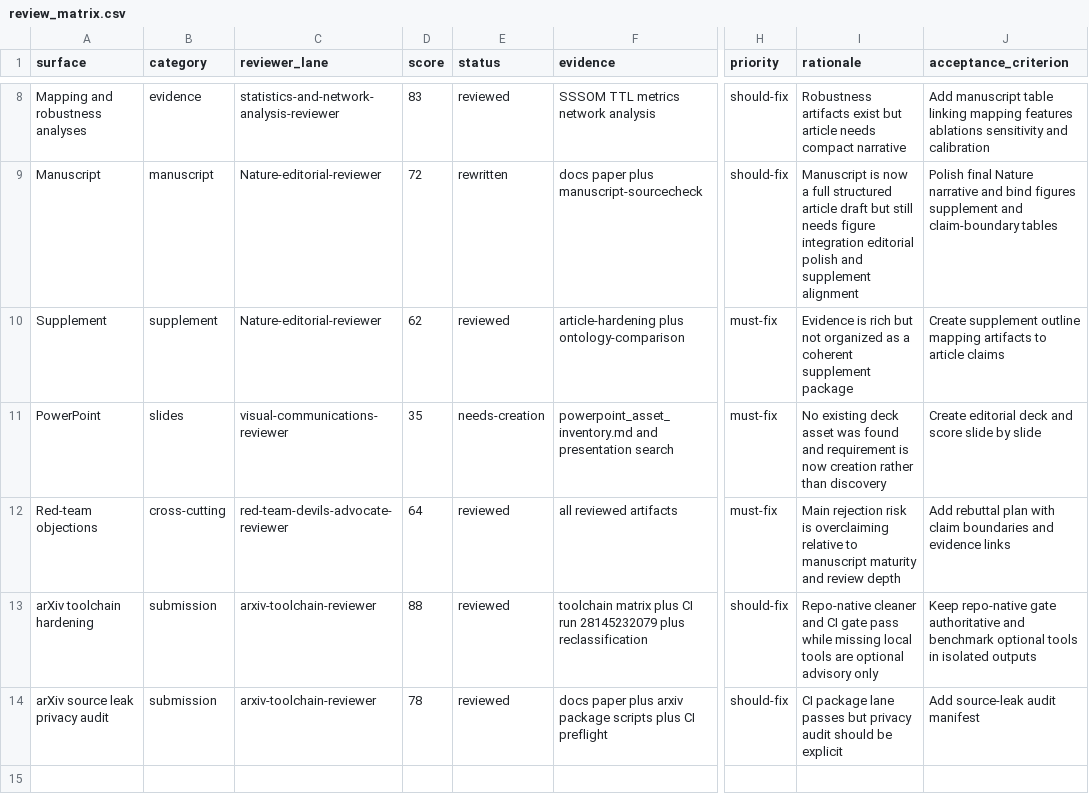
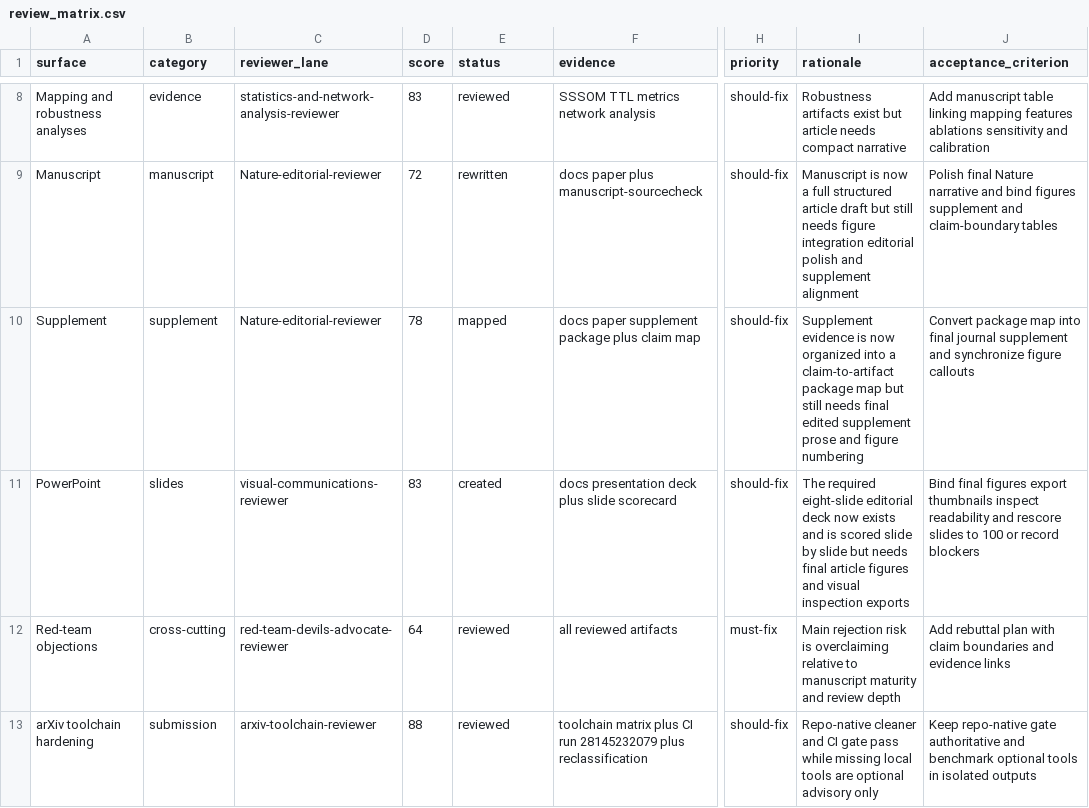
Before and after one commit to edithatogo/UOGTO, a CSV file: conductor/tracks/uogto_nature_presubmission_evaluation_20260625/review_matrix.csv, drawn as a sheet; only a part is shown, gaps mark what is left out; the shorter side is filled out with more unchanged rows; the diff names each change by its address in the sheet, - before the commit and + after, or states it on an @@ line.

Commit message:
"presubmission-supplement-deck-package"

```diff
--- a/conductor/tracks/uogto_nature_presubmission_evaluation_20260625/review_matrix.csv
+++ b/conductor/tracks/uogto_nature_presubmission_evaluation_20260625/review_matrix.csv
-D10 (score): 62
+D10 (score): 78
-E10 (status): reviewed
+E10 (status): mapped
-F10 (evidence): article-hardening plus ontology-comparison
+F10 (evidence): docs paper supplement package plus claim map
-H10:H11 (priority): must-fix
+H10:H11 (priority): should-fix
-I10 (rationale): Evidence is rich but not organized as a coherent supplement package
+I10 (rationale): Supplement evidence is now organized into a claim-to-artifact package map but still needs final edited supplement prose and figure numbering
-J10 (acceptance_criterion): Create supplement outline mapping artifacts to article claims
+J10 (acceptance_criterion): Convert package map into final journal supplement and synchronize figure callouts
-D11 (score): 35
+D11 (score): 83
-E11 (status): needs-creation
+E11 (status): created
-F11 (evidence): powerpoint_asset_inventory.md and presentation search
+F11 (evidence): docs presentation deck plus slide scorecard
-I11 (rationale): No existing deck asset was found and requirement is now creation rather than discovery
+I11 (rationale): The required eight-slide editorial deck now exists and is scored slide by slide but needs final article figures and visual inspection exports
-J11 (acceptance_criterion): Create editorial deck and score slide by slide
+J11 (acceptance_criterion): Bind final figures export thumbnails inspect readability and rescore slides to 100 or record blockers
```
Also changed, not shown: 14 other files.
